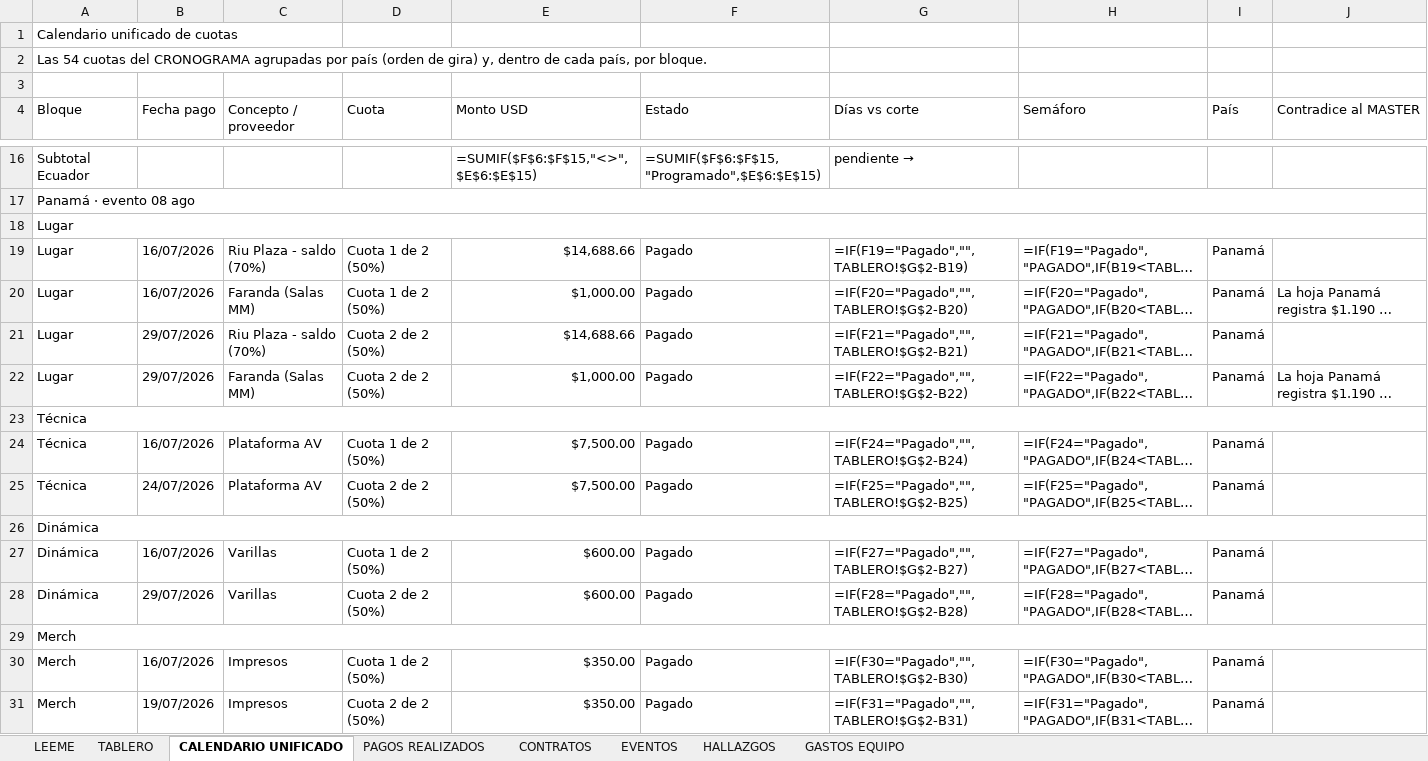
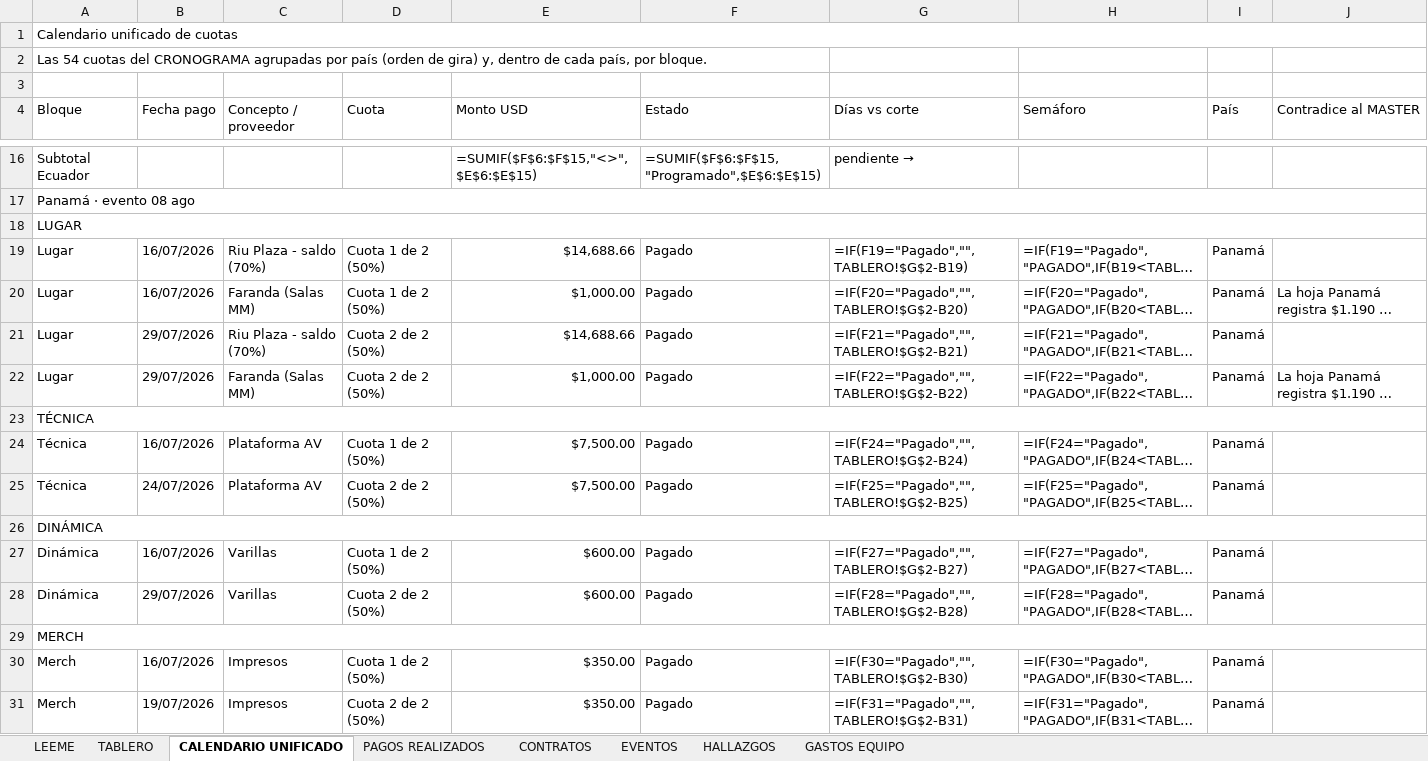
Before and after one commit to aguslorenzo369/aura-productions, an Excel workbook: ops/finanzas/CUMBRE_2026_Consolidado.xlsx, sheet CALENDARIO UNIFICADO, drawn as a sheet; only a part is shown, gaps mark what is left out; long unchanged cells end in …; values as stored, in another font and other column widths than the file's, no cell formats; formulas without a stored value are shown as written; conditional formats not drawn; the diff covers the shown part only; the diff names each change by its address in the sheet, - before the commit and + after, or states it on an @@ line.

```diff
--- a/ops/finanzas/CUMBRE_2026_Consolidado.xlsx (sheet CALENDARIO UNIFICADO)
+++ b/ops/finanzas/CUMBRE_2026_Consolidado.xlsx (sheet CALENDARIO UNIFICADO)
+A1:J1 merged
-A18 (Bloque): Lugar
+A18 (Bloque): LUGAR
-A23 (Bloque): Técnica
+A23 (Bloque): TÉCNICA
-A26 (Bloque): Dinámica
+A26 (Bloque): DINÁMICA
-A29 (Bloque): Merch
+A29 (Bloque): MERCH
```
Also changed, not shown: 19 edited cells elsewhere in this sheet, sheet CONTRATOS, sheet PAGOS REALIZADOS, sheet EVENTOS, sheet GASTOS EQUIPO, sheet TABLERO, sheet HALLAZGOS, 1 more sheet, cell formats, ops/finanzas/ARGENTINA_CMC2026_Costo_Total.xlsx, 4 other files.
